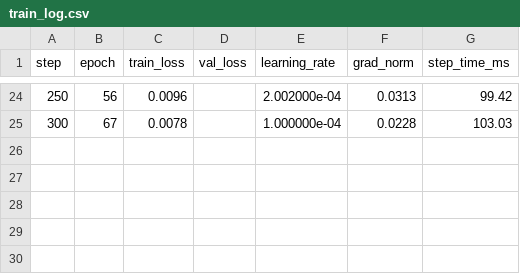
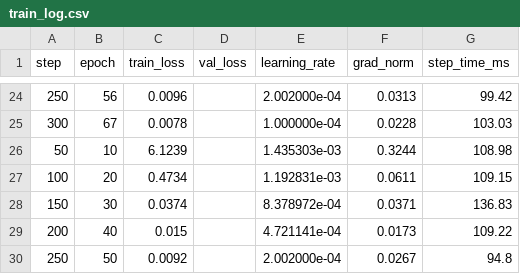
Before and after one commit to Amit123103/Law_model_slm, a CSV file: checkpoints_nano/train_log.csv, drawn as a sheet; only a part is shown, gaps mark what is left out; the diff names each change by its address in the sheet, - before the commit and + after, or states it on an @@ line.

Commit message:
feat: add training logs and initialize tokenizer files for LawSLM project

```diff
--- a/checkpoints_nano/train_log.csv
+++ b/checkpoints_nano/train_log.csv
+row 26: 50 | 10 | 6.1239 |  | 1.435303e-03 | 0.3244 | 108.98
+row 27: 100 | 20 | 0.4734 |  | 1.192831e-03 | 0.0611 | 109.15
+row 28: 150 | 30 | 0.0374 |  | 8.378972e-04 | 0.0371 | 136.83
+row 29: 200 | 40 | 0.015 |  | 4.721141e-04 | 0.0173 | 109.22
+row 30: 250 | 50 | 0.0092 |  | 2.002000e-04 | 0.0267 | 94.8
```
Also changed, not shown: 2 other files.
